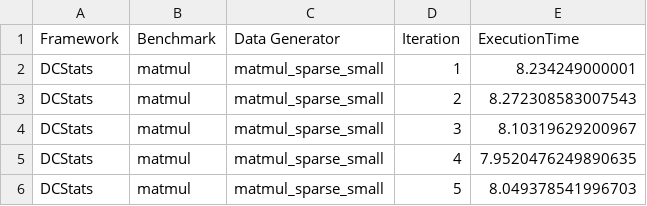
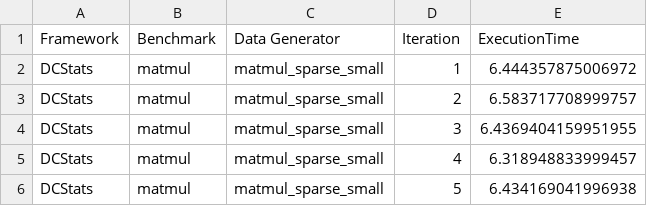
Before and after one commit to finch-tensor/finch-tensor-lite, a CSV file: results/DCStats_matmul_matmul_sparse_small.csv, drawn as a sheet.

```diff
--- a/results/DCStats_matmul_matmul_sparse_small.csv
+++ b/results/DCStats_matmul_matmul_sparse_small.csv
@@ -1,6 +1,6 @@
 Framework,Benchmark,Data Generator,Iteration,ExecutionTime
-DCStats,matmul,matmul_sparse_small,1,8.234249000001
-DCStats,matmul,matmul_sparse_small,2,8.272308583007543
-DCStats,matmul,matmul_sparse_small,3,8.10319629200967
-DCStats,matmul,matmul_sparse_small,4,7.9520476249890635
-DCStats,matmul,matmul_sparse_small,5,8.049378541996703
+DCStats,matmul,matmul_sparse_small,1,6.444357875006972
+DCStats,matmul,matmul_sparse_small,2,6.583717708999757
+DCStats,matmul,matmul_sparse_small,3,6.4369404159951955
+DCStats,matmul,matmul_sparse_small,4,6.318948833999457
+DCStats,matmul,matmul_sparse_small,5,6.434169041996938
```
Also changed, not shown: results/DatabaseStats_matmul_matmul_sparse_small.csv, results/UniformStats_matmul_matmul_dense_small.csv, 2 other files.
